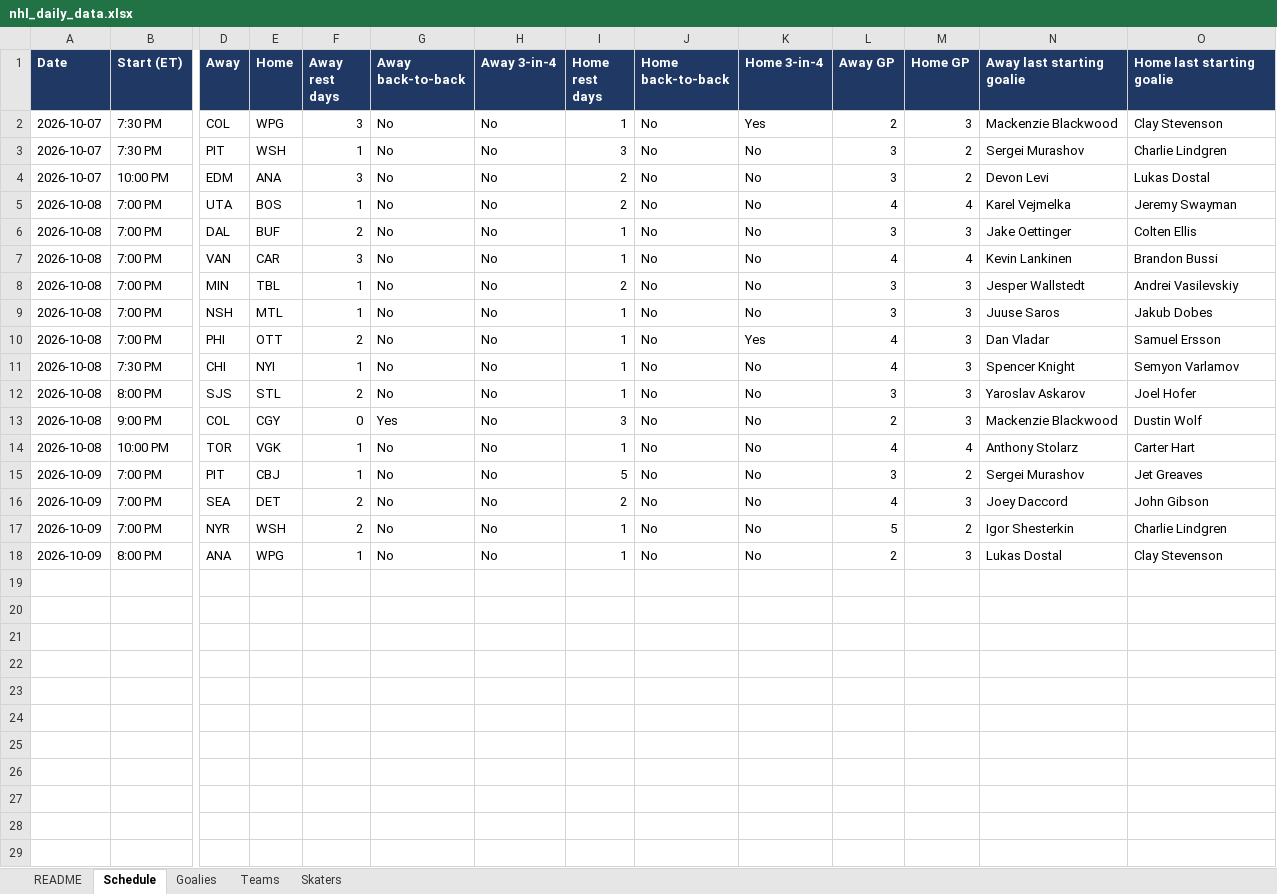
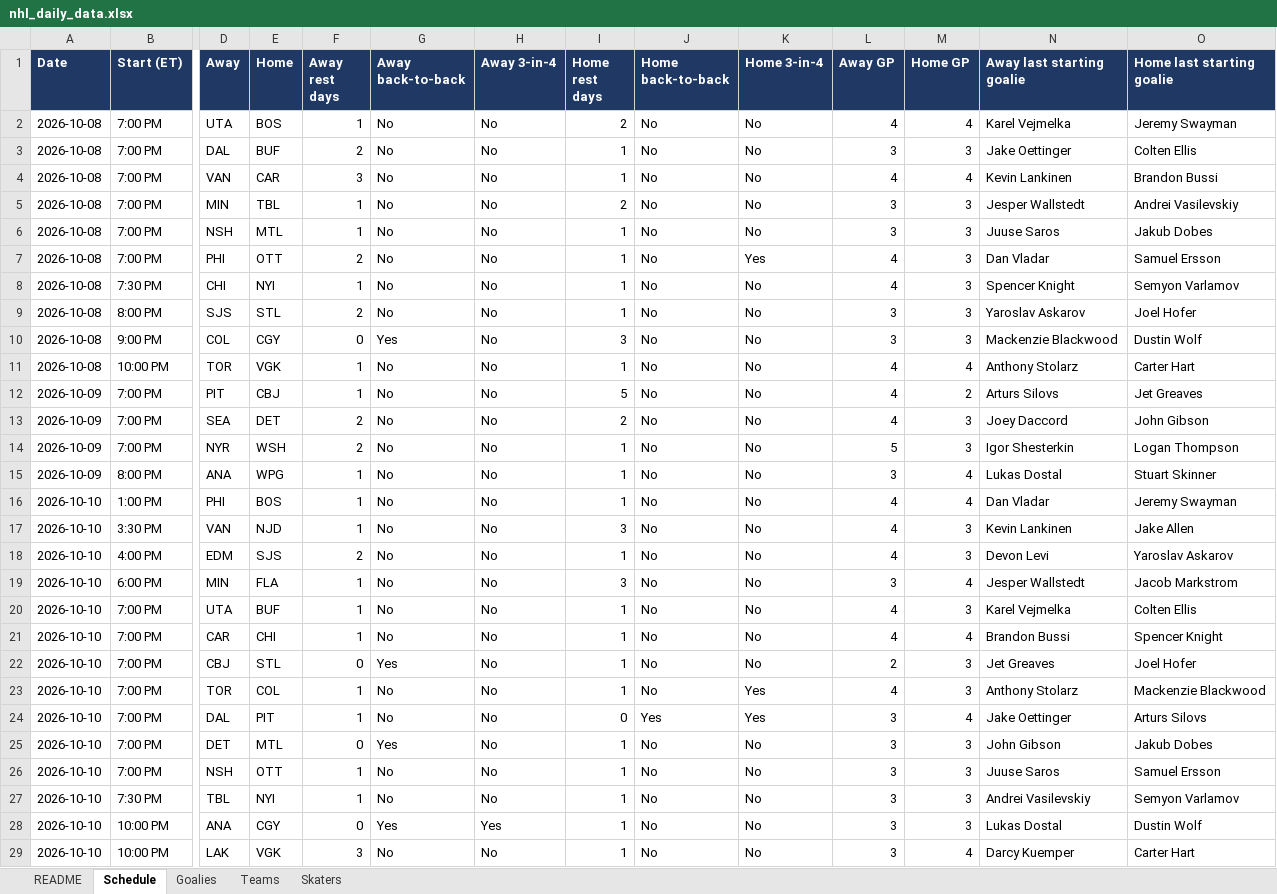
Before and after one commit to vimmer77/nhl-data, an Excel workbook: output/nhl_daily_data.xlsx, sheet Schedule, drawn as a sheet; only a part is shown, gaps mark what is left out; values as stored, in another font and other column widths than the file's, no borders; removed rows and columns are numbered as before the commit, all else as after; rows hold the shown columns only; the diff names each change by its address in the sheet, - before the commit and + after, or states it on an @@ line.

```diff
--- a/output/nhl_daily_data.xlsx (sheet Schedule)
+++ b/output/nhl_daily_data.xlsx (sheet Schedule)
-row 2: 2026-10-07 | 7:30 PM | COL | WPG | 3 | No | No | 1 | No | Yes | 2 | 3 | Mackenzie Blackwood | Clay Stevenson
-row 3: 2026-10-07 | 7:30 PM | PIT | WSH | 1 | No | No | 3 | No | No | 3 | 2 | Sergei Murashov | Charlie Lindgren
-row 4: 2026-10-07 | 10:00 PM | EDM | ANA | 3 | No | No | 2 | No | No | 3 | 2 | Devon Levi | Lukas Dostal
-L10 (Away GP): 2
+L10 (Away GP): 3
-L12 (Away GP): 3
+L12 (Away GP): 4
-N12 (Away last starting goalie): Sergei Murashov
+N12 (Away last starting goalie): Arturs Silovs
-M14 (Home GP): 2
+M14 (Home GP): 3
-O14 (Home last starting goalie): Charlie Lindgren
+O14 (Home last starting goalie): Logan Thompson
-L15 (Away GP): 2
+L15 (Away GP): 3
-M15 (Home GP): 3
+M15 (Home GP): 4
-O15 (Home last starting goalie): Clay Stevenson
+O15 (Home last starting goalie): Stuart Skinner
+row 16: 2026-10-10 | 1:00 PM | PHI | BOS | 1 | No | No | 1 | No | No | 4 | 4 | Dan Vladar | Jeremy Swayman
+row 17: 2026-10-10 | 3:30 PM | VAN | NJD | 1 | No | No | 3 | No | No | 4 | 3 | Kevin Lankinen | Jake Allen
+row 18: 2026-10-10 | 4:00 PM | EDM | SJS | 2 | No | No | 1 | No | No | 4 | 3 | Devon Levi | Yaroslav Askarov
+row 19: 2026-10-10 | 6:00 PM | MIN | FLA | 1 | No | No | 3 | No | No | 3 | 4 | Jesper Wallstedt | Jacob Markstrom
+row 20: 2026-10-10 | 7:00 PM | UTA | BUF | 1 | No | No | 1 | No | No | 4 | 3 | Karel Vejmelka | Colten Ellis
+row 21: 2026-10-10 | 7:00 PM | CAR | CHI | 1 | No | No | 1 | No | No | 4 | 4 | Brandon Bussi | Spencer Knight
+row 22: 2026-10-10 | 7:00 PM | CBJ | STL | 0 | Yes | No | 1 | No | No | 2 | 3 | Jet Greaves | Joel Hofer
+row 23: 2026-10-10 | 7:00 PM | TOR | COL | 1 | No | No | 1 | No | Yes | 4 | 3 | Anthony Stolarz | Mackenzie Blackwood
+row 24: 2026-10-10 | 7:00 PM | DAL | PIT | 1 | No | No | 0 | Yes | Yes | 3 | 4 | Jake Oettinger | Arturs Silovs
+row 25: 2026-10-10 | 7:00 PM | DET | MTL | 0 | Yes | No | 1 | No | No | 3 | 3 | John Gibson | Jakub Dobes
+row 26: 2026-10-10 | 7:00 PM | NSH | OTT | 1 | No | No | 1 | No | No | 3 | 3 | Juuse Saros | Samuel Ersson
+row 27: 2026-10-10 | 7:30 PM | TBL | NYI | 1 | No | No | 1 | No | No | 3 | 3 | Andrei Vasilevskiy | Semyon Varlamov
+row 28: 2026-10-10 | 10:00 PM | ANA | CGY | 0 | Yes | Yes | 1 | No | No | 3 | 3 | Lukas Dostal | Dustin Wolf
+row 29: 2026-10-10 | 10:00 PM | LAK | VGK | 3 | No | No | 1 | No | No | 3 | 4 | Darcy Kuemper | Carter Hart
```
Also changed, not shown: sheet Skaters, sheet Goalies, sheet Teams, sheet README, 11 other files.
